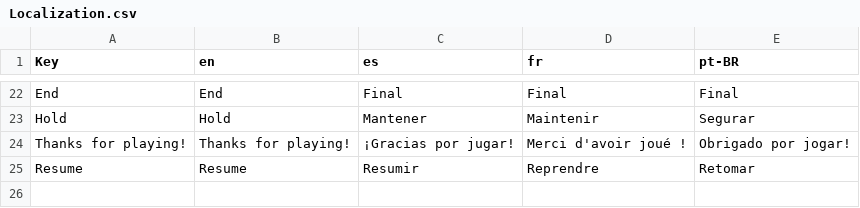
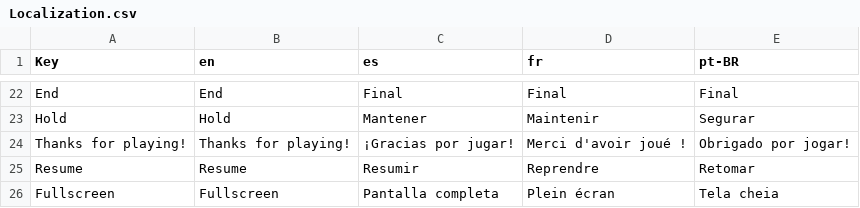
Before and after one commit to Blamcho/where-is-my-wife, a CSV file: Where_Is_My_Wife/Assets/Resources/Localization.csv, drawn as a sheet; only a part is shown, gaps mark what is left out; the diff names each change by its address in the sheet, - before the commit and + after, or states it on an @@ line.

Commit message:
Save fullscreen

```diff
--- a/Where_Is_My_Wife/Assets/Resources/Localization.csv
+++ b/Where_Is_My_Wife/Assets/Resources/Localization.csv
+row 26: Fullscreen | Fullscreen | Pantalla completa | Plein écran | Tela cheia
```
Also changed, not shown: 8 other files.
